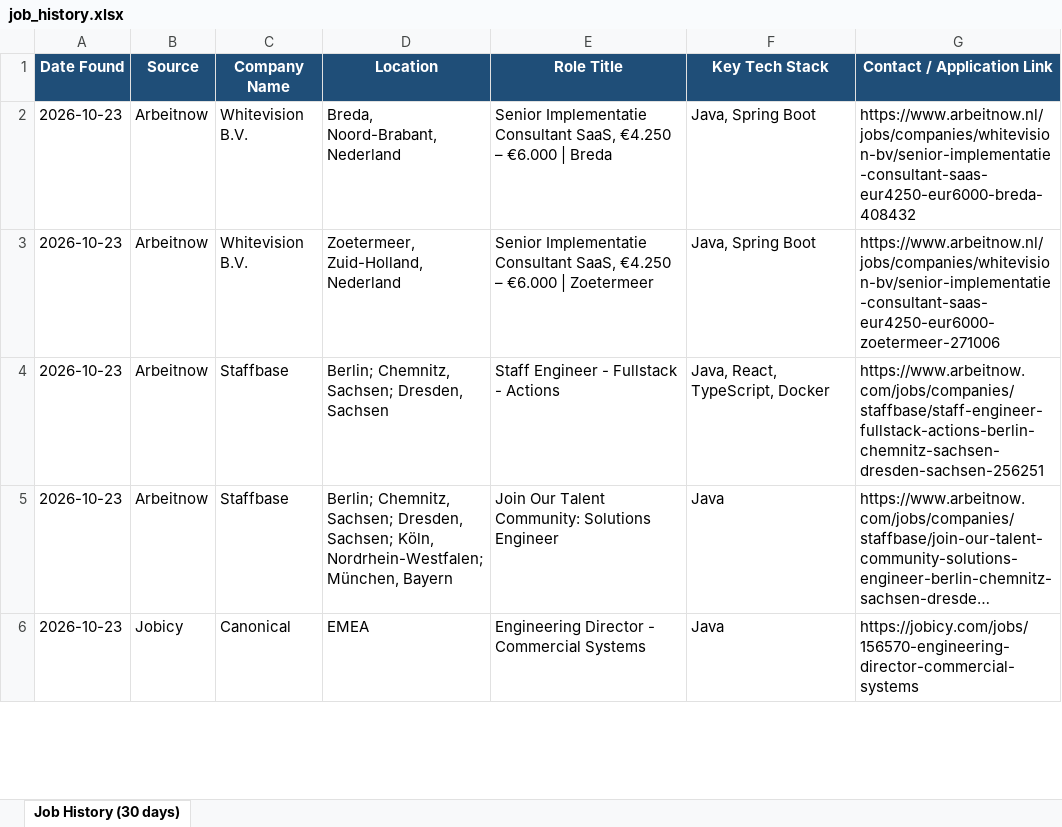
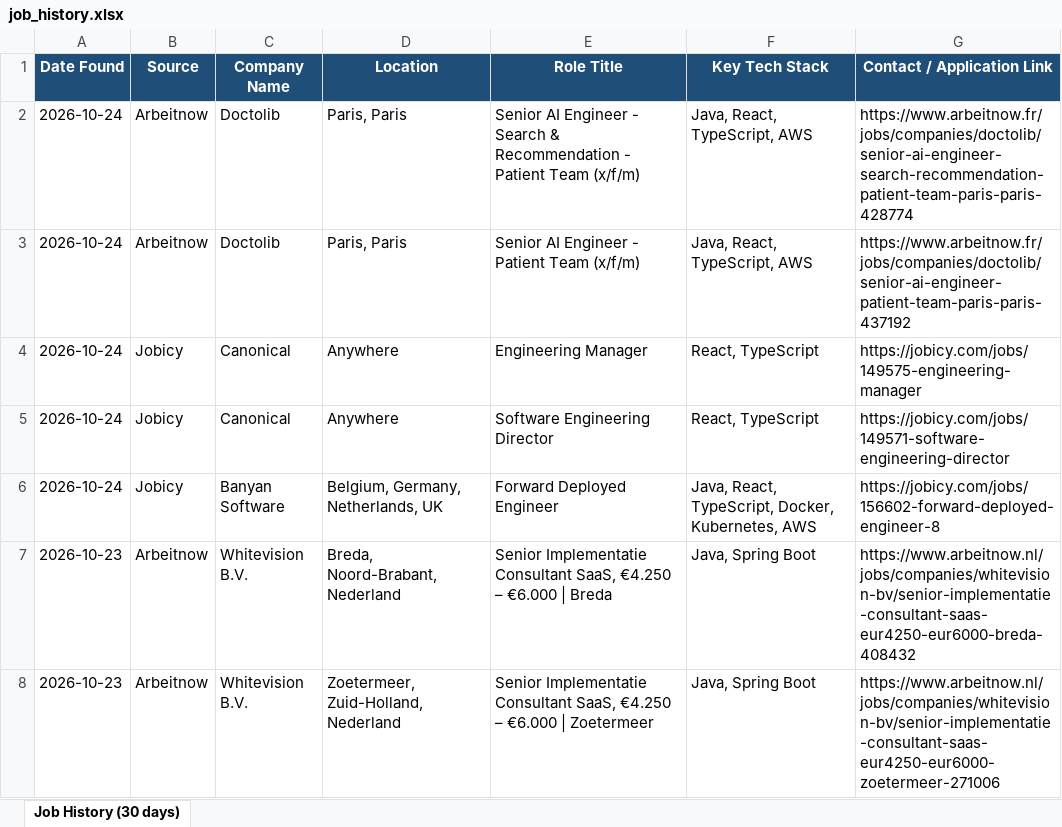
Before and after one commit to Sudheernookala/my-job-search-agent, an Excel workbook: data/job_history.xlsx, sheet Job History (30 days), drawn as a sheet; only a part is shown; the shorter side is filled out with more unchanged rows; long unchanged cells end in …; values as stored, in another font and other column widths than the file's, no borders; the diff names each change by its address in the sheet, - before the commit and + after, or states it on an @@ line.

```diff
--- a/data/job_history.xlsx (sheet Job History (30 days))
+++ b/data/job_history.xlsx (sheet Job History (30 days))
+row 2: 2026-10-24 | Arbeitnow | Doctolib | Paris, Paris | Senior AI Engineer - Search & Recommendation - Patient Team (x/f/m) | Java, React, TypeScript, AWS | https://www.arbeitnow.fr/jobs/companies/doctolib/senior-ai-engineer-search-recommendation-patient-team-paris-paris-428774
+row 3: 2026-10-24 | Arbeitnow | Doctolib | Paris, Paris | Senior AI Engineer - Patient Team (x/f/m) | Java, React, TypeScript, AWS | https://www.arbeitnow.fr/jobs/companies/doctolib/senior-ai-engineer-patient-team-paris-paris-437192
+row 4: 2026-10-24 | Jobicy | Canonical | Anywhere | Engineering Manager | React, TypeScript | https://jobicy.com/jobs/149575-engineering-manager
+row 5: 2026-10-24 | Jobicy | Canonical | Anywhere | Software Engineering Director | React, TypeScript | https://jobicy.com/jobs/149571-software-engineering-director
+row 6: 2026-10-24 | Jobicy | Banyan Software | Belgium, Germany, Netherlands, UK | Forward Deployed Engineer | Java, React, TypeScript, Docker, Kubernetes, AWS | https://jobicy.com/jobs/156602-forward-deployed-engineer-8
```
Also changed, not shown: 1 other file.
